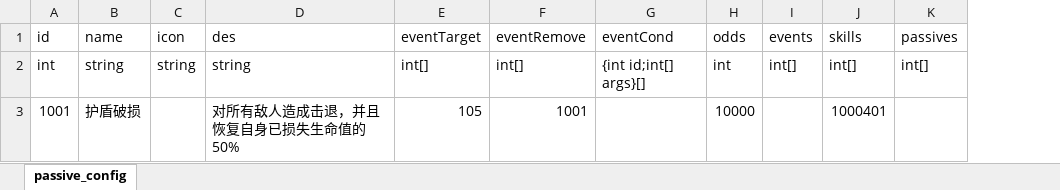
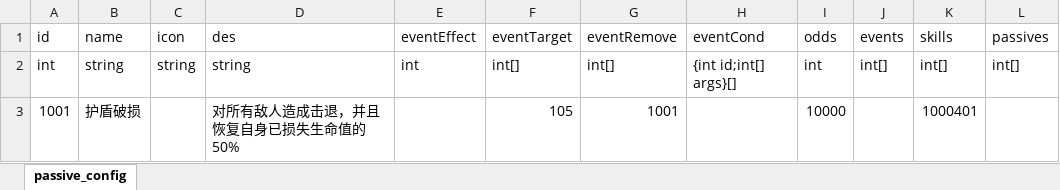
Before and after one commit to Tuusen/p1_client, an Excel workbook: Configs/passive_config.xlsx, sheet passive_config, drawn as a sheet; values as stored, in another font and other column widths than the file's, no borders; the diff names each change by its address in the sheet, - before the commit and + after, or states it on an @@ line.

```diff
--- a/Configs/passive_config.xlsx (sheet passive_config)
+++ b/Configs/passive_config.xlsx (sheet passive_config)
+column E (eventEffect), row 2: int
```
Also changed, not shown: Configs/buff_config.xlsx, Configs/event_effect_config.xlsx, 19 other files.
